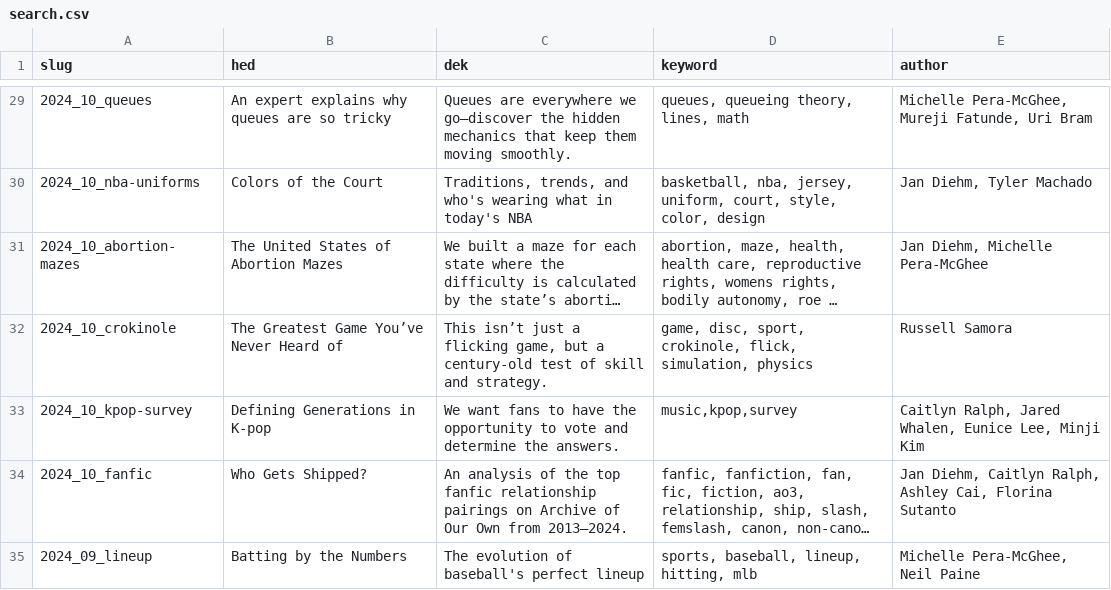
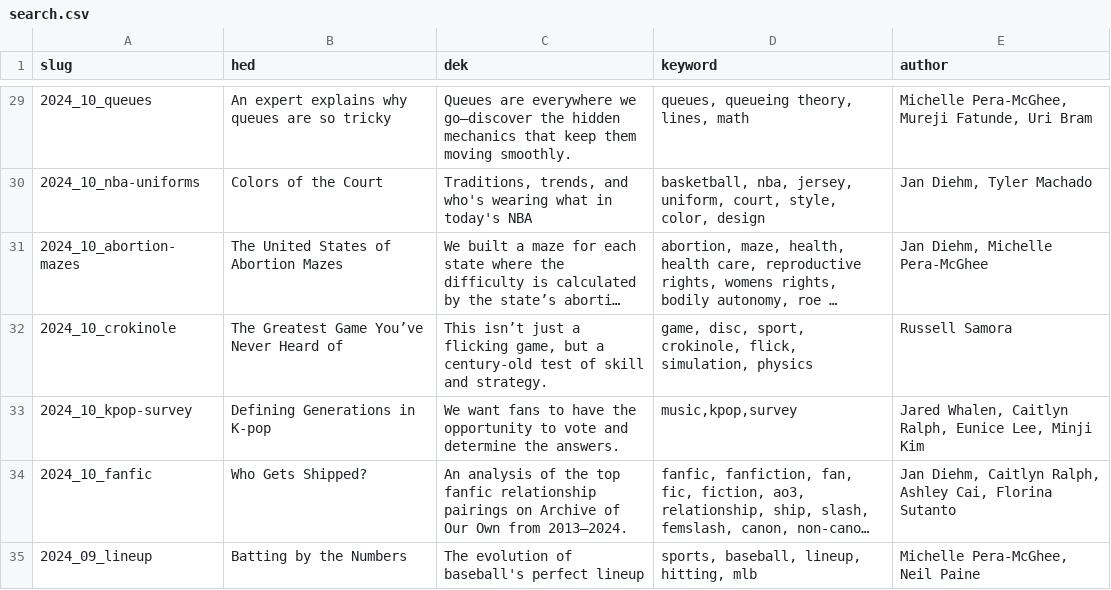
Before and after one commit to the-pudding/website, a CSV file: static/assets/data/search.csv, drawn as a sheet; only a part is shown, gaps mark what is left out; long unchanged cells end in …; the diff names each change by its address in the sheet, - before the commit and + after, or states it on an @@ line.

```diff
--- a/static/assets/data/search.csv
+++ b/static/assets/data/search.csv
-E33 (author): Caitlyn Ralph, Jared Whalen, Eunice Lee,…
+E33 (author): Jared Whalen, Caitlyn Ralph, Eunice Lee,…
```
Also changed, not shown: src/data/authors.csv, 1 other file.
